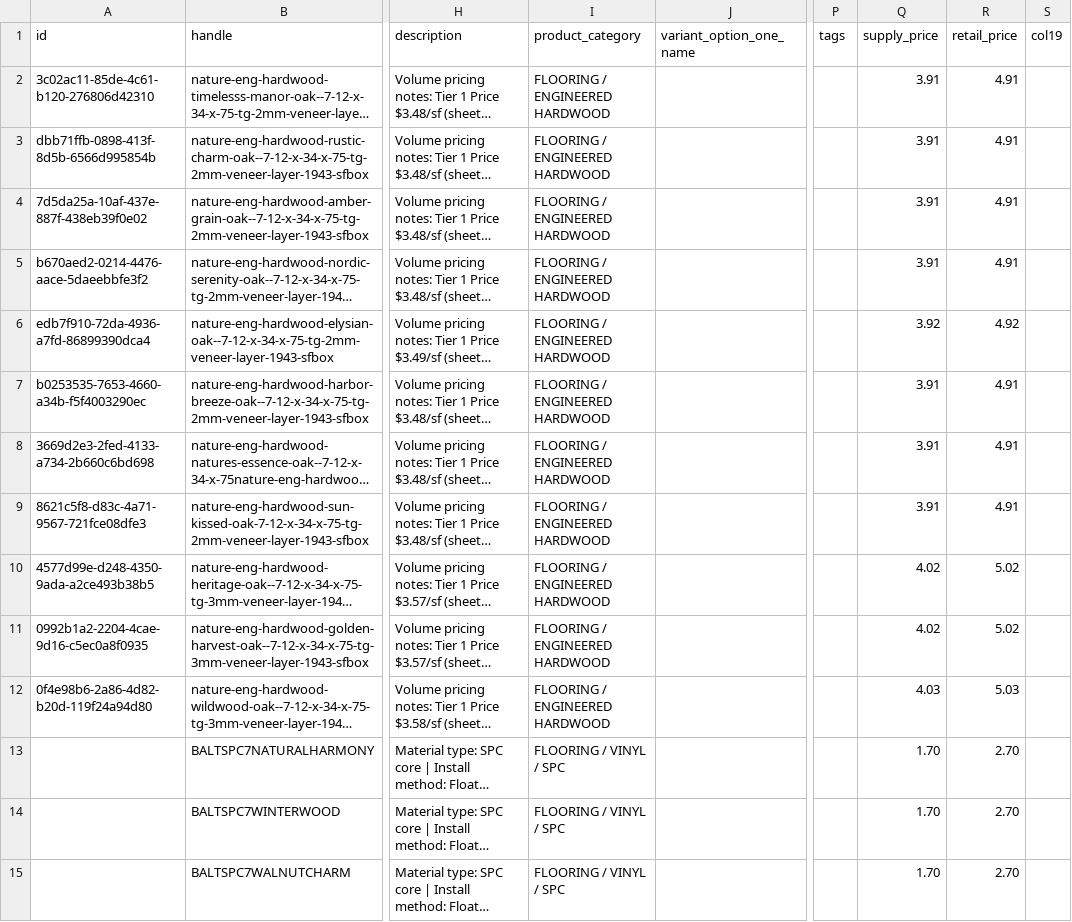
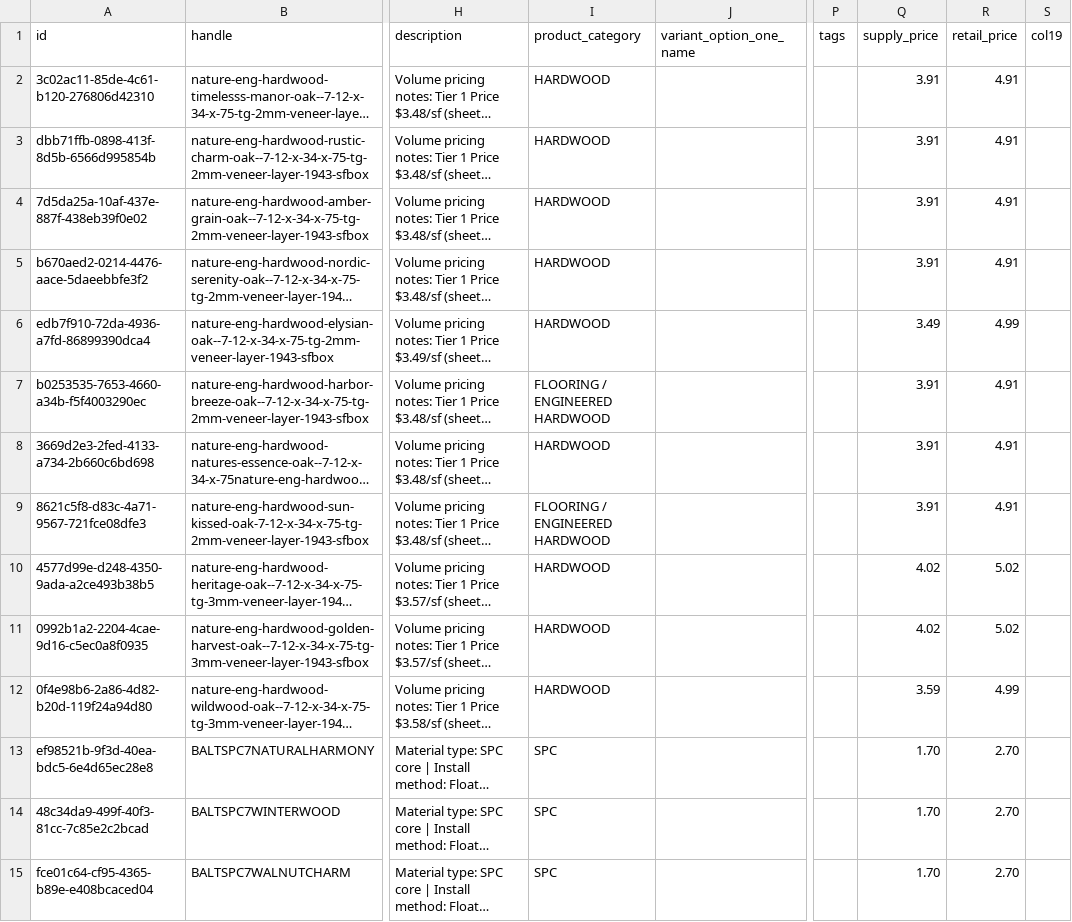
Before and after one commit to albertngo/titan-agents-repo, a CSV file: ingest/2026-09-24/baltic_ls_upload_2026-09-24.csv, drawn as a sheet; only a part is shown, gaps mark what is left out; long unchanged cells end in …; the diff covers the shown part only; the diff names each change by its address in the sheet, - before the commit and + after, or states it on an @@ line.

```diff
--- a/ingest/2026-09-24/baltic_ls_upload_2026-09-24.csv
+++ b/ingest/2026-09-24/baltic_ls_upload_2026-09-24.csv
-I2:I6 (product_category): FLOORING / ENGINEERED HARDWOOD
+I2:I6 (product_category): HARDWOOD
-Q6 (supply_price): 3.92
+Q6 (supply_price): 3.49
-R6 (retail_price): 4.92
+R6 (retail_price): 4.99
-I8 (product_category): FLOORING / ENGINEERED HARDWOOD
+I8 (product_category): HARDWOOD
-I10:I12 (product_category): FLOORING / ENGINEERED HARDWOOD
+I10:I12 (product_category): HARDWOOD
-Q12 (supply_price): 4.03
+Q12 (supply_price): 3.59
-R12 (retail_price): 5.03
+R12 (retail_price): 4.99
-A13 (id): (empty)
+A13 (id): ef98521b-9f3d-40ea-bdc5-6e4d65ec28e8
-I13:I15 (product_category): FLOORING / VINYL / SPC
+I13:I15 (product_category): SPC
-A14 (id): (empty)
+A14 (id): 48c34da9-499f-40f3-81cc-7c85e2c2bcad
-A15 (id): (empty)
+A15 (id): fce01c64-cf95-4365-b89e-e408bcaced04
```
Also changed, not shown: 36 edited cells elsewhere in this file, ingest/2026-09-24/baltic_airtable_upload_2026-09-24.csv, 3 other files.
